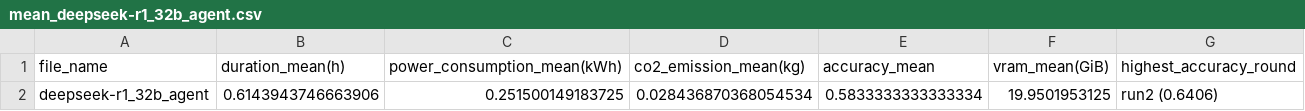
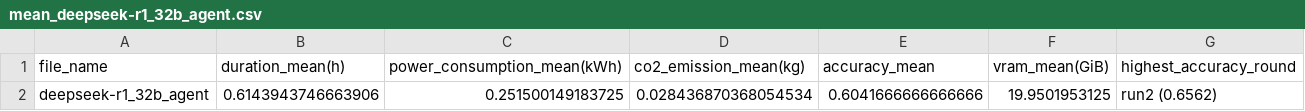
Before and after one commit to Melllitau/FinanceQA-Agents, a CSV file: results_conceptual/agentic/processed/mean_deepseek-r1_32b_agent.csv, drawn as a sheet.

```diff
--- a/results_conceptual/agentic/processed/mean_deepseek-r1_32b_agent.csv
+++ b/results_conceptual/agentic/processed/mean_deepseek-r1_32b_agent.csv
@@ -1,2 +1,2 @@
 file_name,duration_mean(h),power_consumption_mean(kWh),co2_emission_mean(kg),accuracy_mean,vram_mean(GiB),highest_accuracy_round
-deepseek-r1_32b_agent,0.6143943746663906,0.251500149183725,0.028436870368054534,0.5833333333333334,19.9501953125,run2 (0.6406)
+deepseek-r1_32b_agent,0.6143943746663906,0.251500149183725,0.028436870368054534,0.6041666666666666,19.9501953125,run2 (0.6562)
```
Also changed, not shown: results_conceptual/agentic/processed/mean_command-r7b_agent.csv, results_conceptual/agentic/processed/mean_deepseek-r1_14b_agent.csv, 30 other files.
